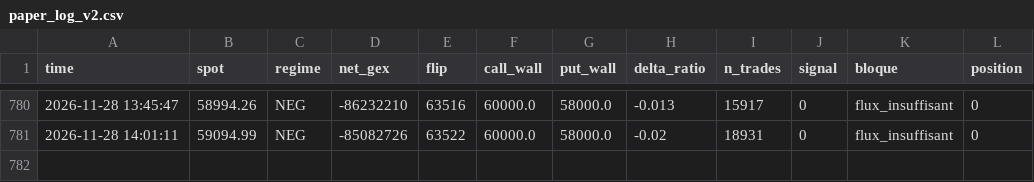
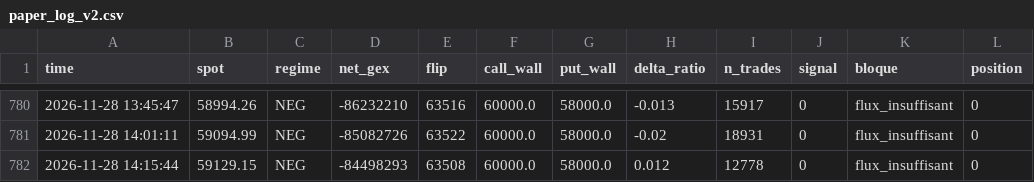
Before and after one commit to simonreist7-source/paper-bot, a CSV file: data/paper_log_v2.csv, drawn as a sheet; only a part is shown, gaps mark what is left out.

Commit message:
cycle 2026-11-28 14:15

```diff
--- a/data/paper_log_v2.csv
+++ b/data/paper_log_v2.csv
@@ -781 +781,2 @@ time,spot,regime,net_gex,flip,call_wall,put_wall,delta_ratio,n_trades,signal,blo
 2026-11-28 14:01:11,59094.99,NEG,-85082726,63522,60000.0,58000.0,-0.02,18931,0,flux_insuffisant,0
+2026-11-28 14:15:44,59129.15,NEG,-84498293,63508,60000.0,58000.0,0.012,12778,0,flux_insuffisant,0
```
